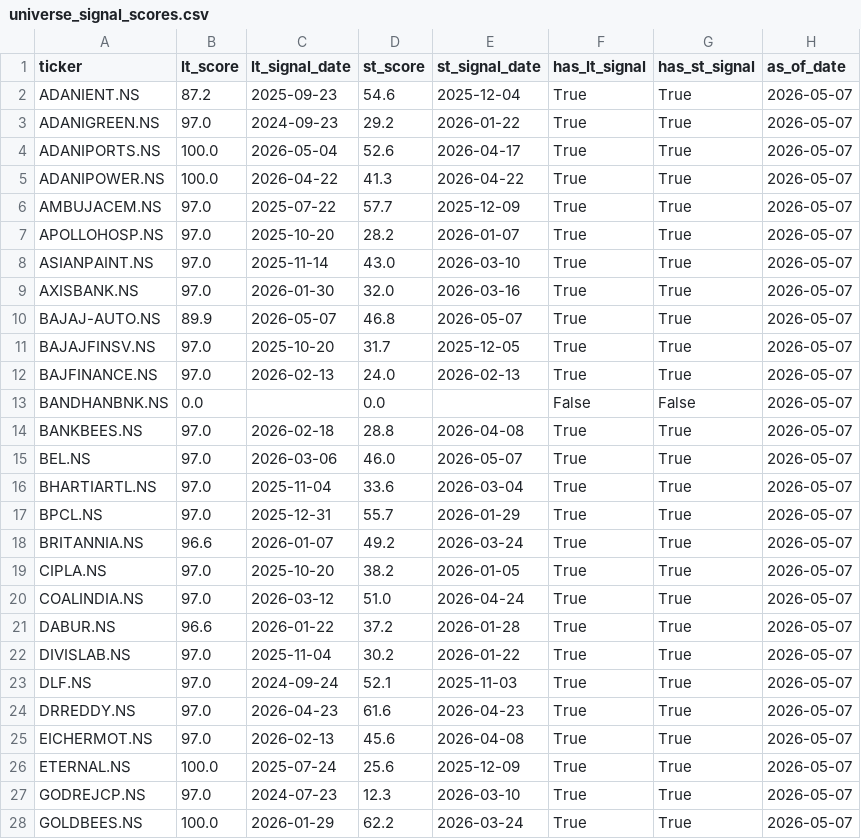
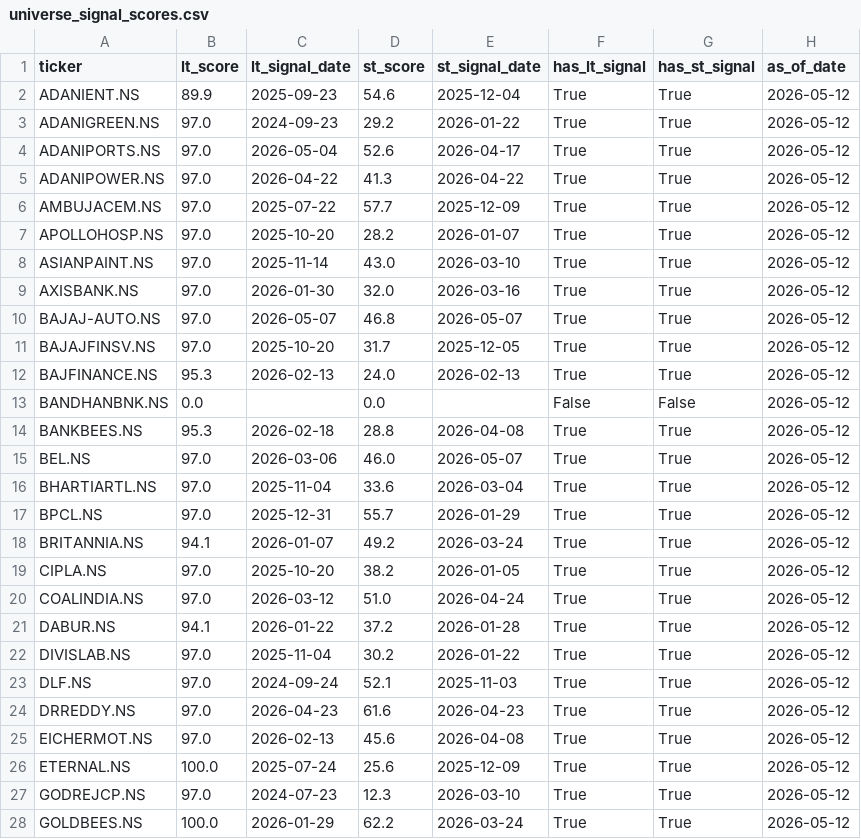
Before and after one commit to SarbariRoy/stock-operator, a CSV file: stock_triggers/data/universe_signal_scores.csv, drawn as a sheet; only a part is shown; the diff covers the shown part only.

```diff
--- a/stock_triggers/data/universe_signal_scores.csv
+++ b/stock_triggers/data/universe_signal_scores.csv
@@ -1,28 +1,28 @@
 ticker,lt_score,lt_signal_date,st_score,st_signal_date,has_lt_signal,has_st_signal,as_of_date
-ADANIENT.NS,87.2,2025-09-23,54.6,2025-12-04,True,True,2026-05-07
-ADANIGREEN.NS,97.0,2024-09-23,29.2,2026-01-22,True,True,2026-05-07
-ADANIPORTS.NS,100.0,2026-05-04,52.6,2026-04-17,True,True,2026-05-07
-ADANIPOWER.NS,100.0,2026-04-22,41.3,2026-04-22,True,True,2026-05-07
-AMBUJACEM.NS,97.0,2025-07-22,57.7,2025-12-09,True,True,2026-05-07
-APOLLOHOSP.NS,97.0,2025-10-20,28.2,2026-01-07,True,True,2026-05-07
-ASIANPAINT.NS,97.0,2025-11-14,43.0,2026-03-10,True,True,2026-05-07
-AXISBANK.NS,97.0,2026-01-30,32.0,2026-03-16,True,True,2026-05-07
-BAJAJ-AUTO.NS,89.9,2026-05-07,46.8,2026-05-07,True,True,2026-05-07
-BAJAJFINSV.NS,97.0,2025-10-20,31.7,2025-12-05,True,True,2026-05-07
-BAJFINANCE.NS,97.0,2026-02-13,24.0,2026-02-13,True,True,2026-05-07
-BANDHANBNK.NS,0.0,,0.0,,False,False,2026-05-07
-BANKBEES.NS,97.0,2026-02-18,28.8,2026-04-08,True,True,2026-05-07
-BEL.NS,97.0,2026-03-06,46.0,2026-05-07,True,True,2026-05-07
-BHARTIARTL.NS,97.0,2025-11-04,33.6,2026-03-04,True,True,2026-05-07
-BPCL.NS,97.0,2025-12-31,55.7,2026-01-29,True,True,2026-05-07
-BRITANNIA.NS,96.6,2026-01-07,49.2,2026-03-24,True,True,2026-05-07
-CIPLA.NS,97.0,2025-10-20,38.2,2026-01-05,True,True,2026-05-07
-COALINDIA.NS,97.0,2026-03-12,51.0,2026-04-24,True,True,2026-05-07
-DABUR.NS,96.6,2026-01-22,37.2,2026-01-28,True,True,2026-05-07
-DIVISLAB.NS,97.0,2025-11-04,30.2,2026-01-22,True,True,2026-05-07
-DLF.NS,97.0,2024-09-24,52.1,2025-11-03,True,True,2026-05-07
-DRREDDY.NS,97.0,2026-04-23,61.6,2026-04-23,True,True,2026-05-07
-EICHERMOT.NS,97.0,2026-02-13,45.6,2026-04-08,True,True,2026-05-07
-ETERNAL.NS,100.0,2025-07-24,25.6,2025-12-09,True,True,2026-05-07
-GODREJCP.NS,97.0,2024-07-23,12.3,2026-03-10,True,True,2026-05-07
-GOLDBEES.NS,100.0,2026-01-29,62.2,2026-03-24,True,True,2026-05-07
+ADANIENT.NS,89.9,2025-09-23,54.6,2025-12-04,True,True,2026-05-12
+ADANIGREEN.NS,97.0,2024-09-23,29.2,2026-01-22,True,True,2026-05-12
+ADANIPORTS.NS,97.0,2026-05-04,52.6,2026-04-17,True,True,2026-05-12
+ADANIPOWER.NS,97.0,2026-04-22,41.3,2026-04-22,True,True,2026-05-12
+AMBUJACEM.NS,97.0,2025-07-22,57.7,2025-12-09,True,True,2026-05-12
+APOLLOHOSP.NS,97.0,2025-10-20,28.2,2026-01-07,True,True,2026-05-12
+ASIANPAINT.NS,97.0,2025-11-14,43.0,2026-03-10,True,True,2026-05-12
+AXISBANK.NS,97.0,2026-01-30,32.0,2026-03-16,True,True,2026-05-12
+BAJAJ-AUTO.NS,97.0,2026-05-07,46.8,2026-05-07,True,True,2026-05-12
+BAJAJFINSV.NS,97.0,2025-10-20,31.7,2025-12-05,True,True,2026-05-12
+BAJFINANCE.NS,95.3,2026-02-13,24.0,2026-02-13,True,True,2026-05-12
+BANDHANBNK.NS,0.0,,0.0,,False,False,2026-05-12
+BANKBEES.NS,95.3,2026-02-18,28.8,2026-04-08,True,True,2026-05-12
+BEL.NS,97.0,2026-03-06,46.0,2026-05-07,True,True,2026-05-12
+BHARTIARTL.NS,97.0,2025-11-04,33.6,2026-03-04,True,True,2026-05-12
+BPCL.NS,97.0,2025-12-31,55.7,2026-01-29,True,True,2026-05-12
+BRITANNIA.NS,94.1,2026-01-07,49.2,2026-03-24,True,True,2026-05-12
+CIPLA.NS,97.0,2025-10-20,38.2,2026-01-05,True,True,2026-05-12
+COALINDIA.NS,97.0,2026-03-12,51.0,2026-04-24,True,True,2026-05-12
+DABUR.NS,94.1,2026-01-22,37.2,2026-01-28,True,True,2026-05-12
+DIVISLAB.NS,97.0,2025-11-04,30.2,2026-01-22,True,True,2026-05-12
+DLF.NS,97.0,2024-09-24,52.1,2025-11-03,True,True,2026-05-12
+DRREDDY.NS,97.0,2026-04-23,61.6,2026-04-23,True,True,2026-05-12
+EICHERMOT.NS,97.0,2026-02-13,45.6,2026-04-08,True,True,2026-05-12
+ETERNAL.NS,100.0,2025-07-24,25.6,2025-12-09,True,True,2026-05-12
+GODREJCP.NS,97.0,2024-07-23,12.3,2026-03-10,True,True,2026-05-12
+GOLDBEES.NS,100.0,2026-01-29,62.2,2026-03-24,True,True,2026-05-12
```
Also changed, not shown: 60 edited cells elsewhere in this file, stock_triggers/data/lt_signals_pattern_a.csv, 6 other files.
